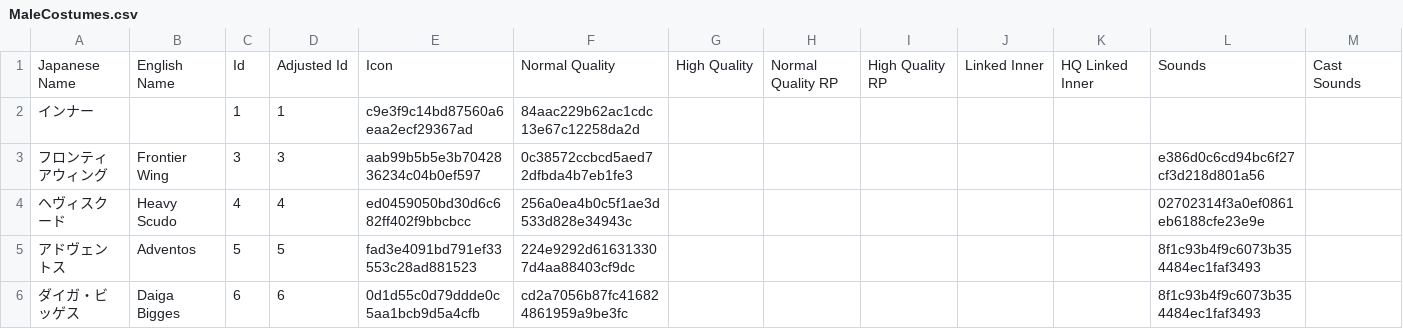
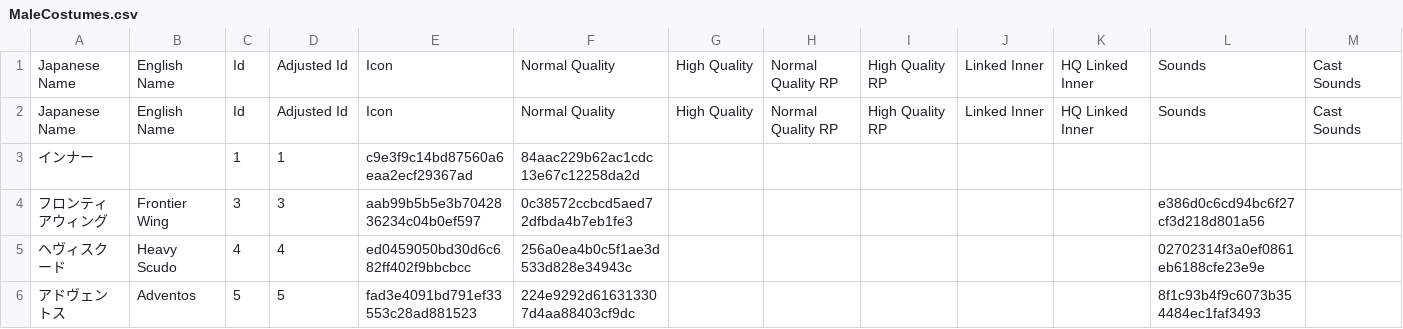
Before and after one commit to KizKizz/pso2_mod_manager, a CSV file: ItemRefSheets/Player/Classic/MaleCostumes.csv, drawn as a sheet; only a part is shown; the shorter side is filled out with more unchanged rows; rows hold the shown columns only; the diff names each change by its address in the sheet, - before the commit and + after, or states it on an @@ line.

Commit message:
prep

```diff
--- a/ItemRefSheets/Player/Classic/MaleCostumes.csv
+++ b/ItemRefSheets/Player/Classic/MaleCostumes.csv
+row 2: Japanese Name | English Name | Id | Adjusted Id | Icon | Normal Quality | High Quality | Normal Quality RP | High Quality RP | Linked Inner | HQ Linked Inner | Sounds | Cast Sounds
```
